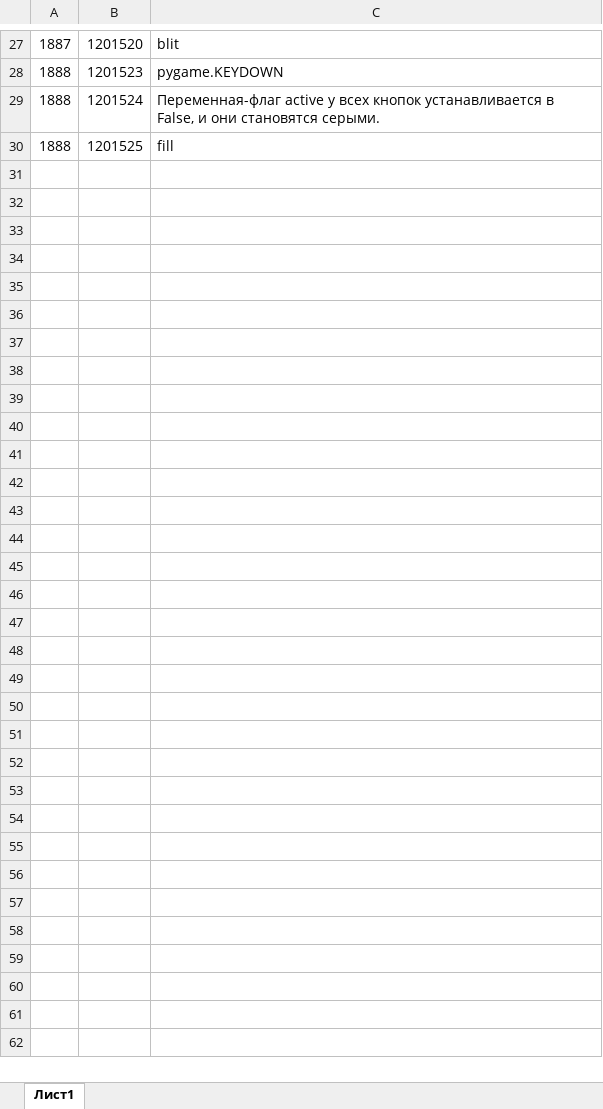
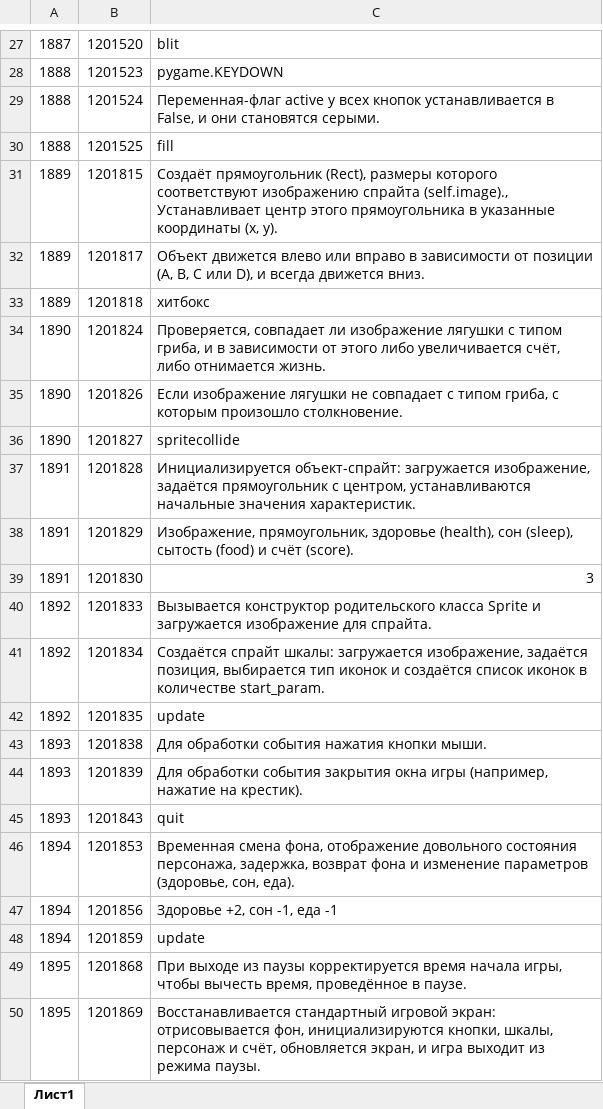
Before and after one commit to abakarovy/effective-rotary-phone, an Excel workbook: dist/test1.xlsx, sheet Лист1, drawn as a sheet; only a part is shown, gaps mark what is left out; values as stored, in another font and other column widths than the file's, no borders; the diff covers the shown part only; the diff names each change by its address in the sheet, - before the commit and + after, or states it on an @@ line.

```diff
--- a/dist/test1.xlsx (sheet Лист1)
+++ b/dist/test1.xlsx (sheet Лист1)
+row 31: 1889 | 1201815 | Создаёт прямоугольник (Rect), размеры которого соответствуют изображению спрайта (self.image)., Устанавливает центр этого прямоугольника в указанные координаты (x, y).
+row 32: 1889 | 1201817 | Объект движется влево или вправо в зависимости от позиции (A, B, C или D), и всегда движется вниз.
+row 33: 1889 | 1201818 | хитбокс
+row 34: 1890 | 1201824 | Проверяется, совпадает ли изображение лягушки с типом гриба, и в зависимости от этого либо увеличивается счёт, либо отнимается жизнь.
+row 35: 1890 | 1201826 | Если изображение лягушки не совпадает с типом гриба, с которым произошло столкновение.
+row 36: 1890 | 1201827 | spritecollide
+row 37: 1891 | 1201828 | Инициализируется объект-спрайт: загружается изображение, задаётся прямоугольник с центром, устанавливаются начальные значения характеристик.
+row 38: 1891 | 1201829 | Изображение, прямоугольник, здоровье (health), сон (sleep), сытость (food) и счёт (score).
+row 39: 1891 | 1201830 | 3
+row 40: 1892 | 1201833 | Вызывается конструктор родительского класса Sprite и загружается изображение для спрайта.
+row 41: 1892 | 1201834 | Создаётся спрайт шкалы: загружается изображение, задаётся позиция, выбирается тип иконок и создаётся список иконок в количестве start_param.
+row 42: 1892 | 1201835 | update
+row 43: 1893 | 1201838 | Для обработки события нажатия кнопки мыши.
+row 44: 1893 | 1201839 | Для обработки события закрытия окна игры (например, нажатие на крестик).
+row 45: 1893 | 1201843 | quit
+row 46: 1894 | 1201853 | Временная смена фона, отображение довольного состояния персонажа, задержка, возврат фона и изменение параметров (здоровье, сон, еда).
+row 47: 1894 | 1201856 | Здоровье +2, сон -1, еда -1
+row 48: 1894 | 1201859 | update
+row 49: 1895 | 1201868 | При выходе из паузы корректируется время начала игры, чтобы вычесть время, проведённое в паузе.
+row 50: 1895 | 1201869 | Восстанавливается стандартный игровой экран: отрисовывается фон, инициализируются кнопки, шкалы, персонаж и счёт, обновляется экран, и игра выходит из режима паузы.
```
Also changed, not shown: 10 added rows elsewhere in this sheet, dist/test2.xlsx, dist/test3.xlsx, 32 other files.
